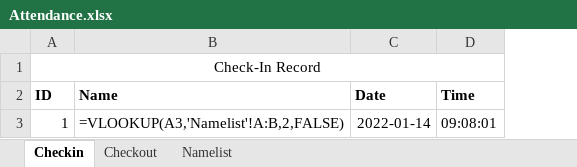
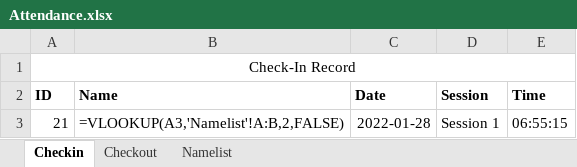
Before and after one commit to ardi23892/Tugas-Besar-AI, an Excel workbook: AI Tugas Ver 2/Attendance.xlsx, sheet Checkin, drawn as a sheet; values as stored, in another font and other column widths than the file's, no borders; formulas without a stored value are shown as written; removed rows and columns are numbered as before the commit, all else as after; the diff names each change by its address in the sheet, - before the commit and + after, or states it on an @@ line.

```diff
--- a/AI Tugas Ver 2/Attendance.xlsx (sheet Checkin)
+++ b/AI Tugas Ver 2/Attendance.xlsx (sheet Checkin)
+column D (Session), empty
-row 3: 1 | =VLOOKUP(A3,'Namelist'!A:B,2,FALSE) | 2022-01-14 | 09:08:01
+row 3: 21 | =VLOOKUP(A3,'Namelist'!A:B,2,FALSE) | 2022-01-28 | Session 1 | 06:55:15
```
Also changed, not shown: sheet Checkout, sheet Namelist, 35 other files.
